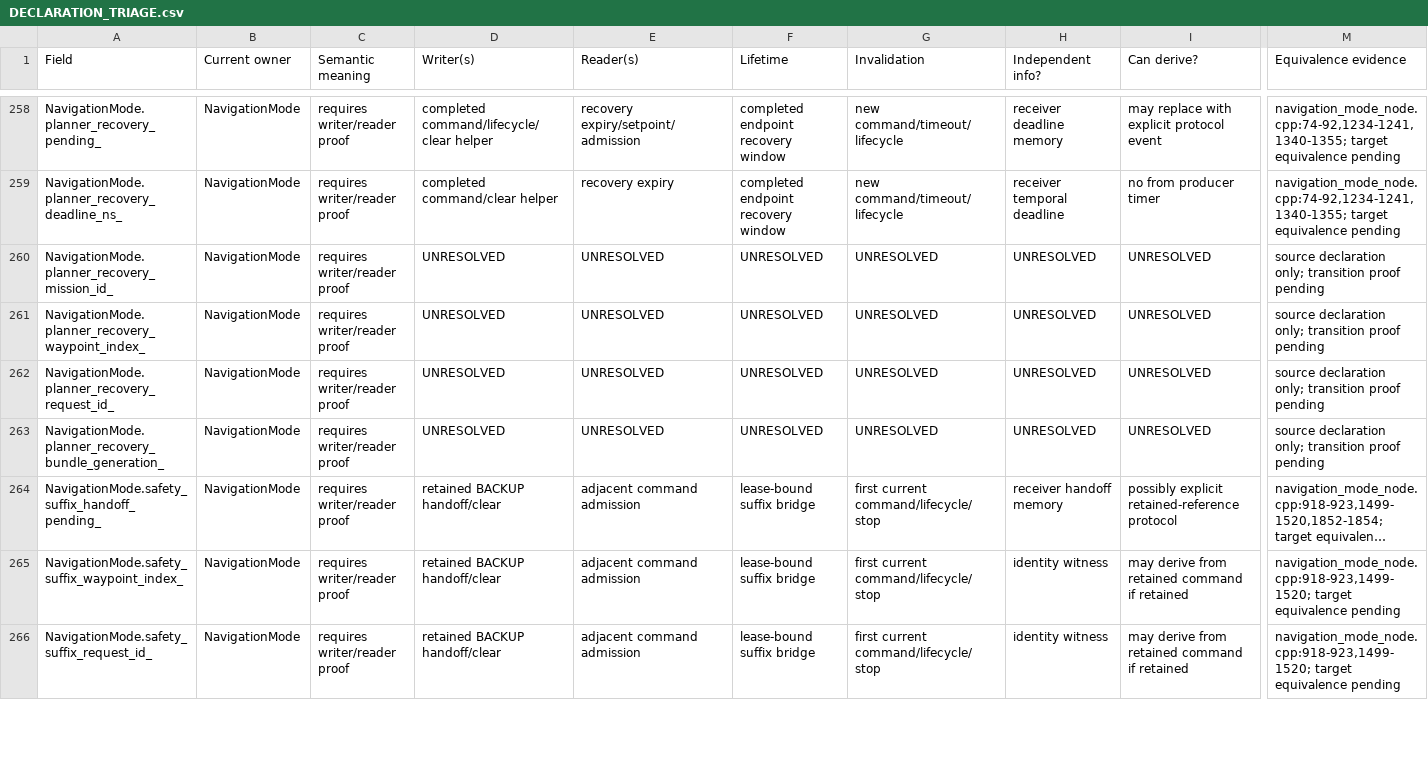
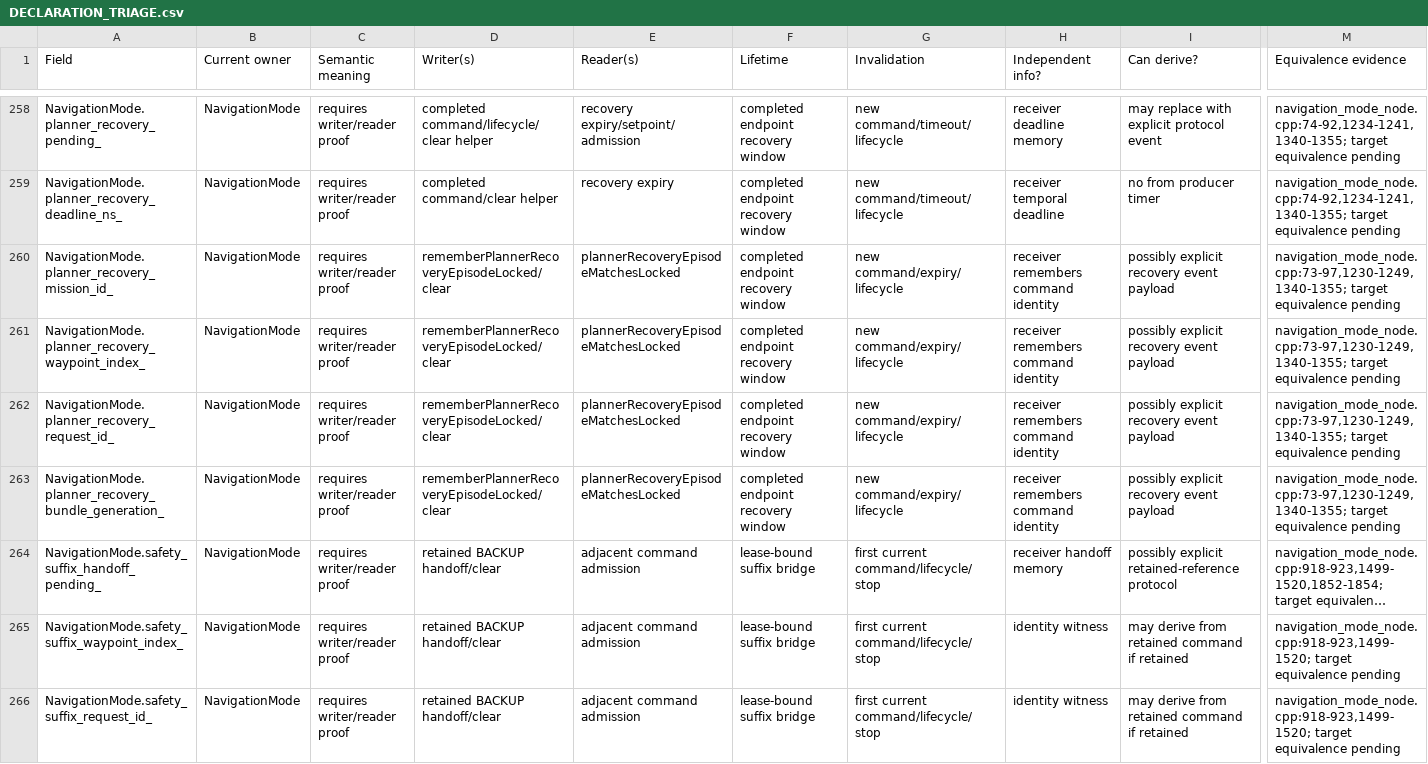
Before and after one commit to TanDatEmb/uav-navigation, a CSV file: artifacts/audit_state_authority_conservation/20260923T010729Z-7da3e97c/DECLARATION_TRIAGE.csv, drawn as a sheet; only a part is shown, gaps mark what is left out; long unchanged cells end in …; the diff covers the shown part only; the diff names each change by its address in the sheet, - before the commit and + after, or states it on an @@ line.

Commit message:
audit: deepen mission and PX4 authority evidence

```diff
--- a/artifacts/audit_state_authority_conservation/20260923T010729Z-7da3e97c/DECLARATION_TRIAGE.csv
+++ b/artifacts/audit_state_authority_conservation/20260923T010729Z-7da3e97c/DECLARATION_TRIAGE.csv
-D260:D263 (Writer(s)): UNRESOLVED
+D260:D263 (Writer(s)): rememberPlannerRecoveryEpisodeLocked/clear
-E260:E263 (Reader(s)): UNRESOLVED
+E260:E263 (Reader(s)): plannerRecoveryEpisodeMatchesLocked
-F260:F263 (Lifetime): UNRESOLVED
+F260:F263 (Lifetime): completed endpoint recovery window
-G260:G263 (Invalidation): UNRESOLVED
+G260:G263 (Invalidation): new command/expiry/lifecycle
-H260:H263 (Independent info?): UNRESOLVED
+H260:H263 (Independent info?): receiver remembers command identity
-I260:I263 (Can derive?): UNRESOLVED
+I260:I263 (Can derive?): possibly explicit recovery event payload
-M260:M263 (Equivalence evidence): source declaration only; transition proof pending
+M260:M263 (Equivalence evidence): navigation_mode_node.cpp:73-97,1230-1249,1340-1355; target equivalence pending
```
Also changed, not shown: 153 edited cells elsewhere in this file, artifacts/audit_state_authority_conservation/20260923T010729Z-7da3e97c/STATE_CONSERVATION_MATRIX.csv, 20 other files.
